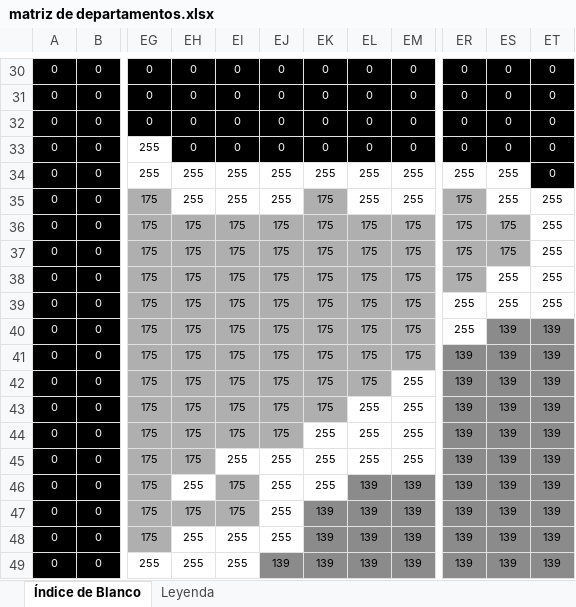
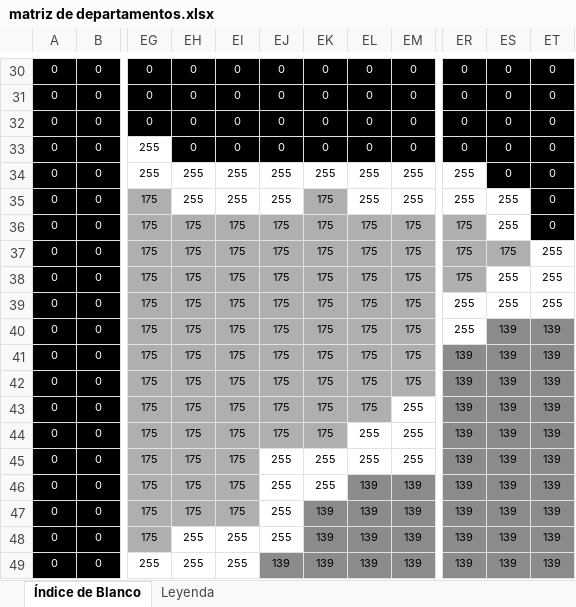
Before and after one commit to trgxxxxx-del/GOES-19-TUC-CROP, an Excel workbook: matriz de departamentos.xlsx, sheet Índice de Blanco, drawn as a sheet; only a part is shown, gaps mark what is left out; values as stored, in another font and other column widths than the file's, no borders; the diff names each change by its address in the sheet, - before the commit and + after, or states it on an @@ line.

Commit message:
Add files via upload

```diff
--- a/matriz de departamentos.xlsx (sheet Índice de Blanco)
+++ b/matriz de departamentos.xlsx (sheet Índice de Blanco)
-ES34: 255
+ES34: 0
@@ ES34 fill: none → #000000, text colour: black → #FFFFFF @@
-ER35: 175
+ER35: 255
-ER35 fill: #AFAFAF
+ER35 fill: none
-ET35:ET36: 255
+ET35:ET36: 0
@@ ET35:ET36 fill: none → #000000, text colour: black → #FFFFFF @@
-ES36: 175
+ES36: 255
-ES36 fill: #AFAFAF
+ES36 fill: none
-EM42: 255
+EM42: 175
-EM42 fill: none
+EM42 fill: #AFAFAF
-EL43: 255
+EL43: 175
-EL43 fill: none
+EL43 fill: #AFAFAF
-EK44: 255
+EK44: 175
-EK44 fill: none
+EK44 fill: #AFAFAF
-EI45: 255
+EI45: 175
-EI45 fill: none
+EI45 fill: #AFAFAF
-EH46: 255
+EH46: 175
-EH46 fill: none
+EH46 fill: #AFAFAF
```
